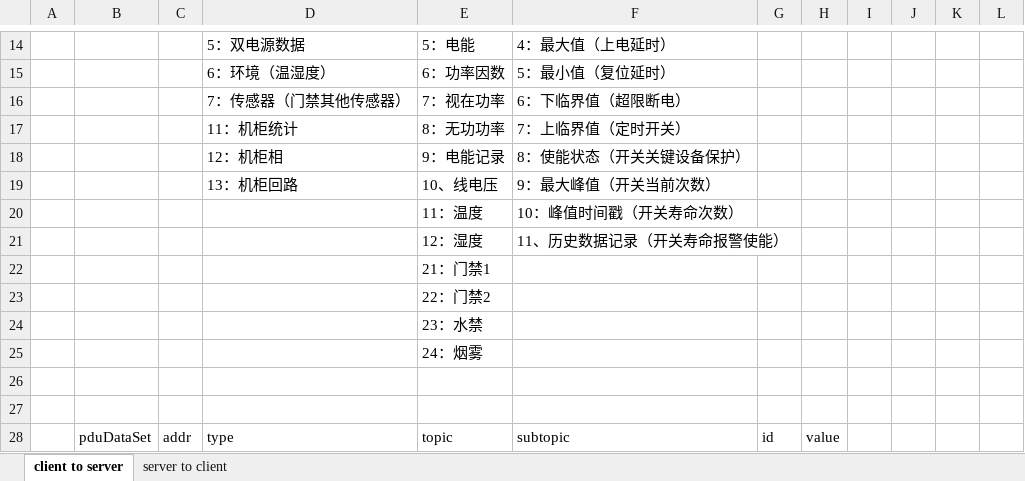
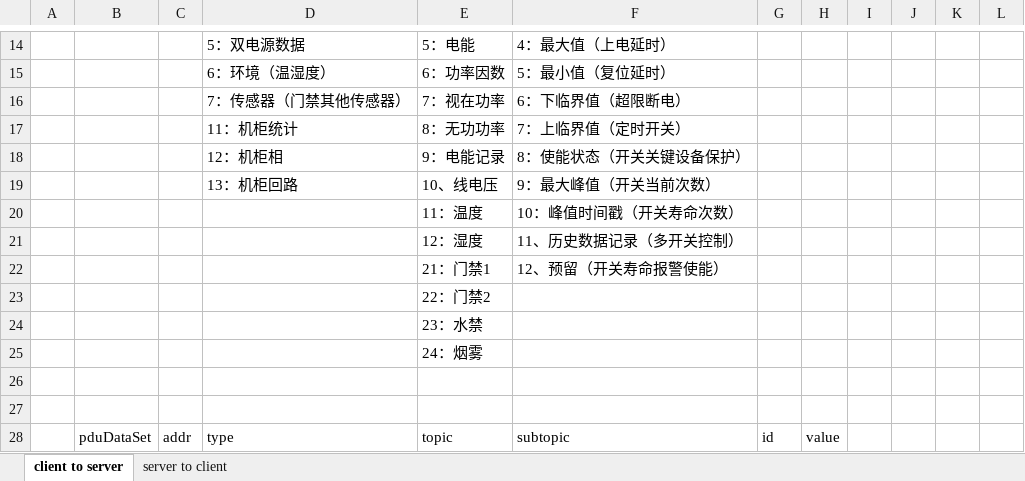
Before and after one commit to ChinaClever/MPro-App, an Excel workbook: doc/前后端协议/前后端通讯协议_v0.2.xlsx, sheet client to server, drawn as a sheet; only a part is shown, gaps mark what is left out; values as stored, in another font and other column widths than the file's, no borders; the diff names each change by its address in the sheet, - before the commit and + after, or states it on an @@ line.

```diff
--- a/doc/前后端协议/前后端通讯协议_v0.2.xlsx (sheet client to server)
+++ b/doc/前后端协议/前后端通讯协议_v0.2.xlsx (sheet client to server)
-F21: 11、历史数据记录（开关寿命报警使能）
+F21: 11、历史数据记录（多开关控制）
-F22: (empty)
+F22: 12、预留（开关寿命报警使能）
```
Also changed, not shown: 24 other files.
